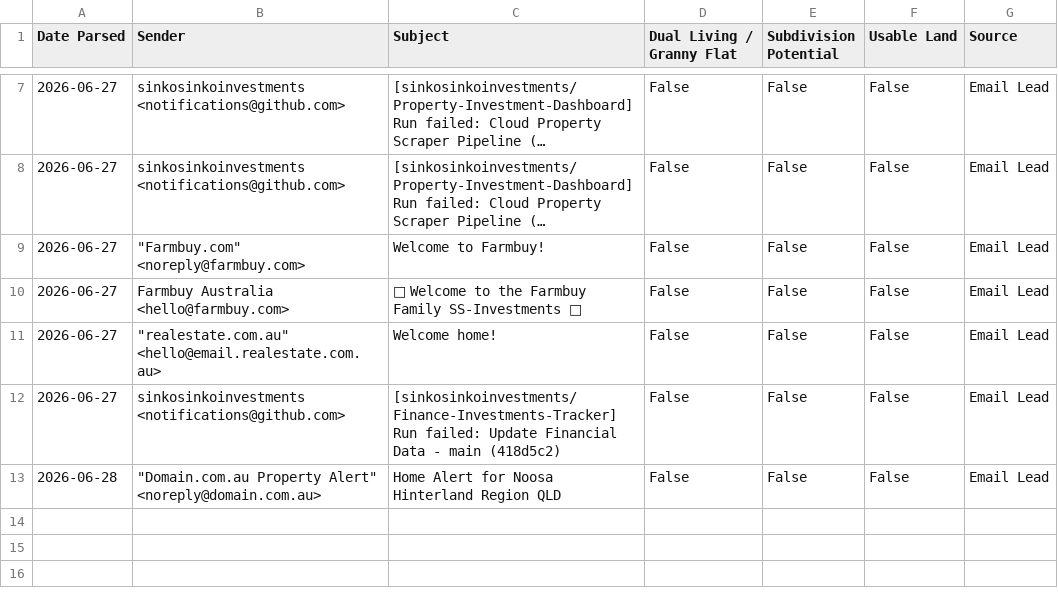
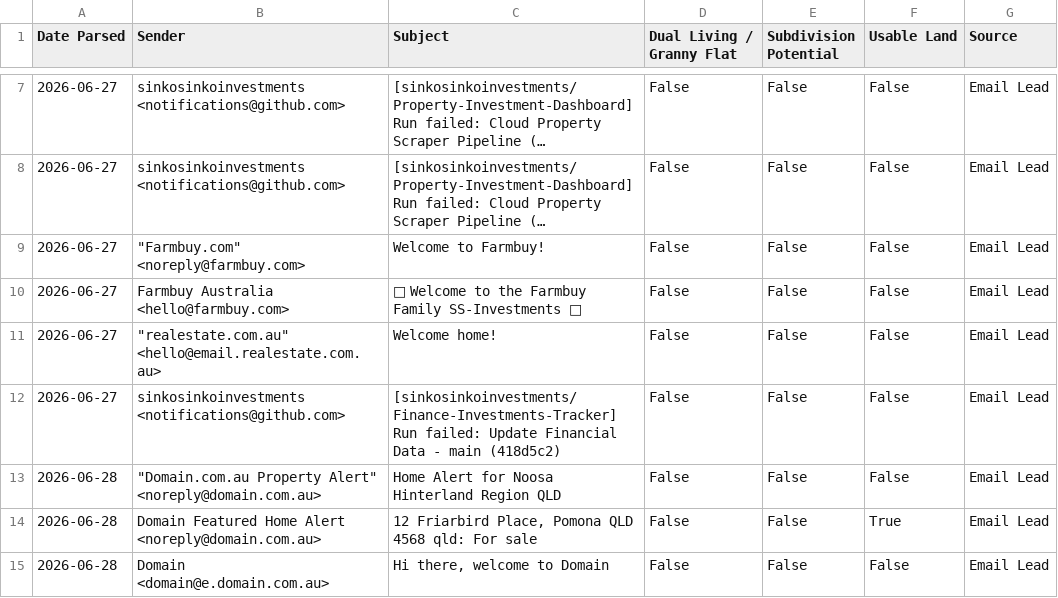
Before and after one commit to sinkosinkoinvestments/Property-Investment-Dashboard, a CSV file: data/offmarket_leads_v3.csv, drawn as a sheet; only a part is shown, gaps mark what is left out; long unchanged cells end in ….

```diff
--- a/data/offmarket_leads_v3.csv
+++ b/data/offmarket_leads_v3.csv
@@ -13 +13,3 @@ Date Parsed,Sender,Subject,Dual Living / Granny Flat,Subdivision Potential,Usabl
 2026-06-28,"""Domain.com.au Property Alert"" <noreply@domain.com.au>",Home Alert for Noosa Hinterland Region QLD,False,False,False,Email Lead
+2026-06-28,Domain Featured Home Alert <noreply@domain.com.au>,"12 Friarbird Place, Pomona QLD 4568 qld: For sale",False,False,True,Email Lead
+2026-06-28,Domain <domain@e.domain.com.au>,"Hi there, welcome to Domain",False,False,False,Email Lead
```
Also changed, not shown: data/buy_properties_v5.csv, data/sold_properties_v5.csv, 1 other file.
